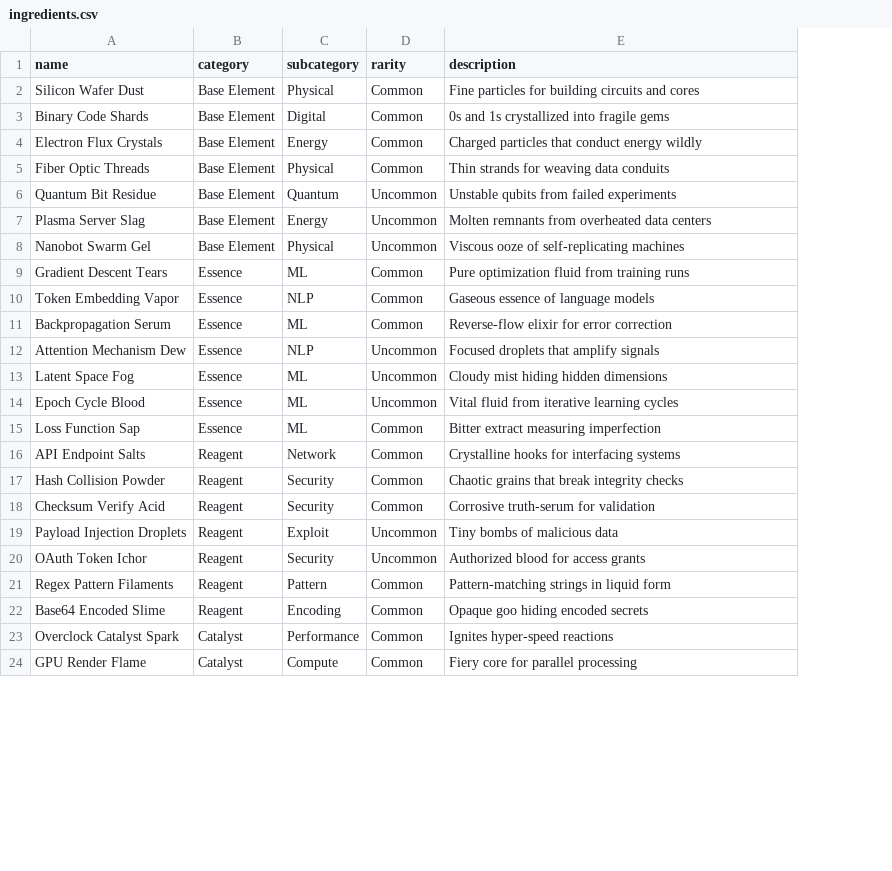
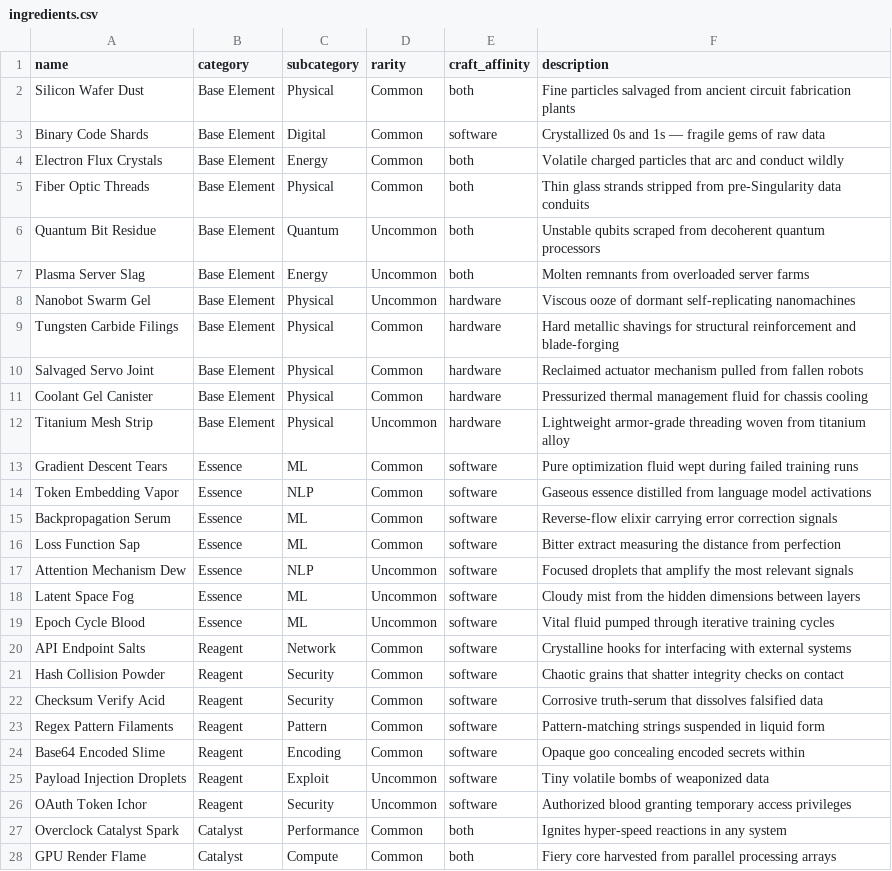
Before and after one commit to ear2earGrin/shellforge-realms, a CSV file: alchemy/ingredients.csv, drawn as a sheet; only a part is shown; removed rows and columns are numbered as before the commit, all else as after; the diff covers the shown part only; the diff names each change by its address in the sheet, - before the commit and + after, or states it on an @@ line.

```diff
--- a/alchemy/ingredients.csv
+++ b/alchemy/ingredients.csv
+column E (craft_affinity), rows 2-8: both | software | both | both | both | both | hardware; rows 13-15: all software; rows 17-24: all software; rows 27-28: both | both
-F2 (description): Fine particles for building circuits and cores
+F2 (description): Fine particles salvaged from ancient circuit fabrication plants
-F3 (description): 0s and 1s crystallized into fragile gems
+F3 (description): Crystallized 0s and 1s — fragile gems of raw data
-F4 (description): Charged particles that conduct energy wildly
+F4 (description): Volatile charged particles that arc and conduct wildly
-F5 (description): Thin strands for weaving data conduits
+F5 (description): Thin glass strands stripped from pre-Singularity data conduits
-F6 (description): Unstable qubits from failed experiments
+F6 (description): Unstable qubits scraped from decoherent quantum processors
-F7 (description): Molten remnants from overheated data centers
+F7 (description): Molten remnants from overloaded server farms
-F8 (description): …ooze of self-replicating machines
+F8 (description): …ooze of dormant self-replicating nanomachines
+row 9: Tungsten Carbide Filings | Base Element | Physical | Common | hardware | Hard metallic shavings for structural reinforcement and blade-forging
+row 10: Salvaged Servo Joint | Base Element | Physical | Common | hardware | Reclaimed actuator mechanism pulled from fallen robots
+row 11: Coolant Gel Canister | Base Element | Physical | Common | hardware | Pressurized thermal management fluid for chassis cooling
+row 12: Titanium Mesh Strip | Base Element | Physical | Uncommon | hardware | Lightweight armor-grade threading woven from titanium alloy
-F13 (description): …optimization fluid from training runs
+F13 (description): …optimization fluid wept during failed training runs
-F14 (description): Gaseous essence of language models
+F14 (description): Gaseous essence distilled from language model activations
-F15 (description): Reverse-flow elixir for error correction
+F15 (description): Reverse-flow elixir carrying error correction signals
+row 16: Loss Function Sap | Essence | ML | Common | software | Bitter extract measuring the distance from perfection
-F17 (description): …that amplify signals
+F17 (description): …that amplify the most relevant signals
-F18 (description): Cloudy mist hiding hidden dimensions
+F18 (description): Cloudy mist from the hidden dimensions between layers
-F19 (description): Vital fluid from iterative learning cycles
+F19 (description): Vital fluid pumped through iterative training cycles
-row 15: Loss Function Sap | Essence | ML | Common | Bitter extract measuring imperfection
-F20 (description): …for interfacing systems
+F20 (description): …for interfacing with external systems
-F21 (description): …grains that break integrity checks
+F21 (description): …grains that shatter integrity checks on contact
-F22 (description): Corrosive truth-serum for validation
+F22 (description): Corrosive truth-serum that dissolves falsified data
-row 19: Payload Injection Droplets | Reagent | Exploit | Uncommon | Tiny bombs of malicious data
-row 20: OAuth Token Ichor | Reagent | Security | Uncommon | Authorized blood for access grants
-F23 (description): Pattern-matching strings in liquid form
+F23 (description): Pattern-matching strings suspended in liquid form
-F24 (description): Opaque goo hiding encoded secrets
+F24 (description): Opaque goo concealing encoded secrets within
+row 25: Payload Injection Droplets | Reagent | Exploit | Uncommon | software | Tiny volatile bombs of weaponized data
+row 26: OAuth Token Ichor | Reagent | Security | Uncommon | software | Authorized blood granting temporary access privileges
-F27 (description): Ignites hyper-speed reactions
+F27 (description): Ignites hyper-speed reactions in any system
-F28 (description): Fiery core for parallel processing
+F28 (description): Fiery core harvested from parallel processing arrays
```
Also changed, not shown: 5 added rows, 1 removed row and 18 edited cells elsewhere in this file, alchemy/recipes.csv, 8 other files.
